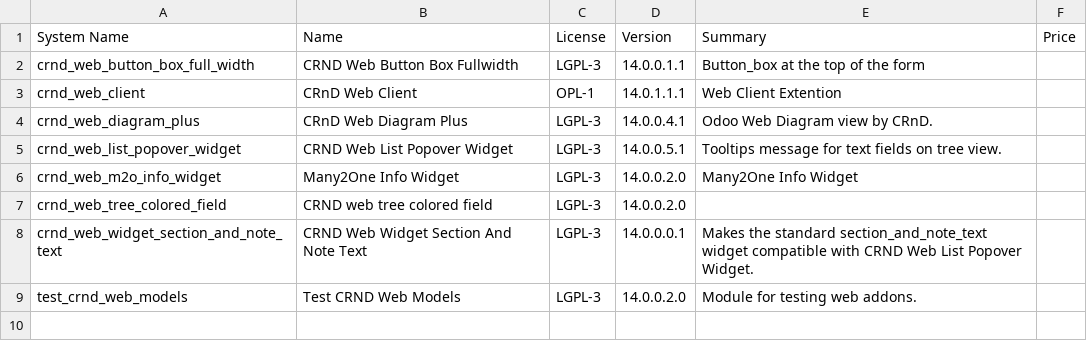
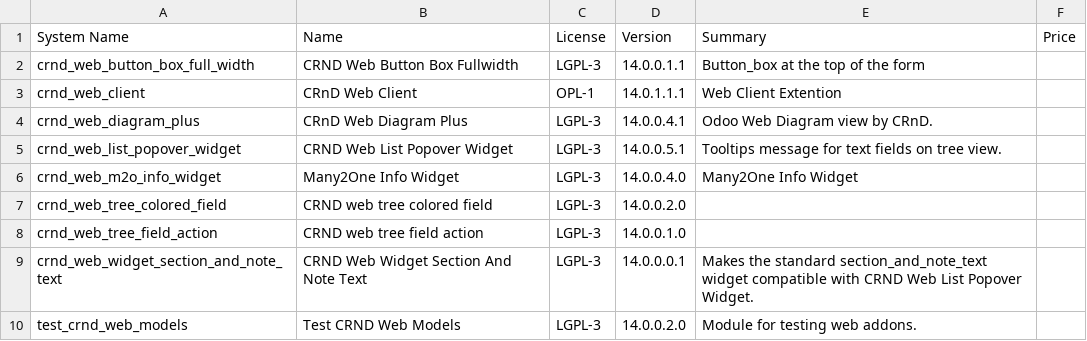
Before and after one commit to crnd-inc/crnd-web, a CSV file: ADDONS.csv, drawn as a sheet.

```diff
--- a/ADDONS.csv
+++ b/ADDONS.csv
@@ -5,4 +5,5 @@
 "crnd_web_list_popover_widget","CRND Web List Popover Widget","LGPL-3","14.0.0.5.1","Tooltips message for text fields on tree view.","",
-"crnd_web_m2o_info_widget","Many2One Info Widget","LGPL-3","14.0.0.2.0","Many2One Info Widget","",
+"crnd_web_m2o_info_widget","Many2One Info Widget","LGPL-3","14.0.0.4.0","Many2One Info Widget","",
 "crnd_web_tree_colored_field","CRND web tree colored field","LGPL-3","14.0.0.2.0","","",
+"crnd_web_tree_field_action","CRND web tree field action","LGPL-3","14.0.0.1.0","","",
 "crnd_web_widget_section_and_note_text","CRND Web Widget Section And Note Text","LGPL-3","14.0.0.0.1","Makes the standard section_and_note_text widget compatible with CRND Web List Popover Widget.","",
```
Also changed, not shown: 6 other files.
